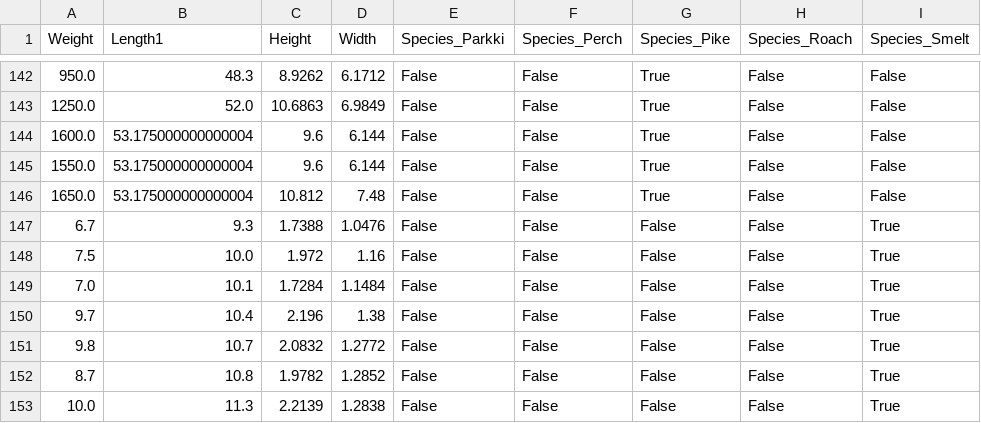
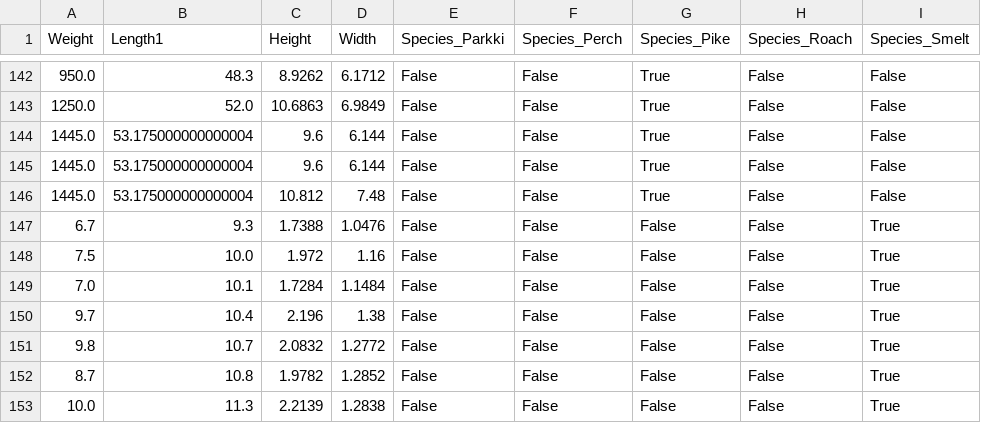
Before and after one commit to Helpmep1s-ux/Fish_Weight_Prediction, a CSV file: train.csv, drawn as a sheet; only a part is shown, gaps mark what is left out; the diff names each change by its address in the sheet, - before the commit and + after, or states it on an @@ line.

```diff
--- a/train.csv
+++ b/train.csv
-A144 (Weight): 1600.0
+A144 (Weight): 1445.0
-A145 (Weight): 1550.0
+A145 (Weight): 1445.0
-A146 (Weight): 1650.0
+A146 (Weight): 1445.0
```
Also changed, not shown: 3 other files.
